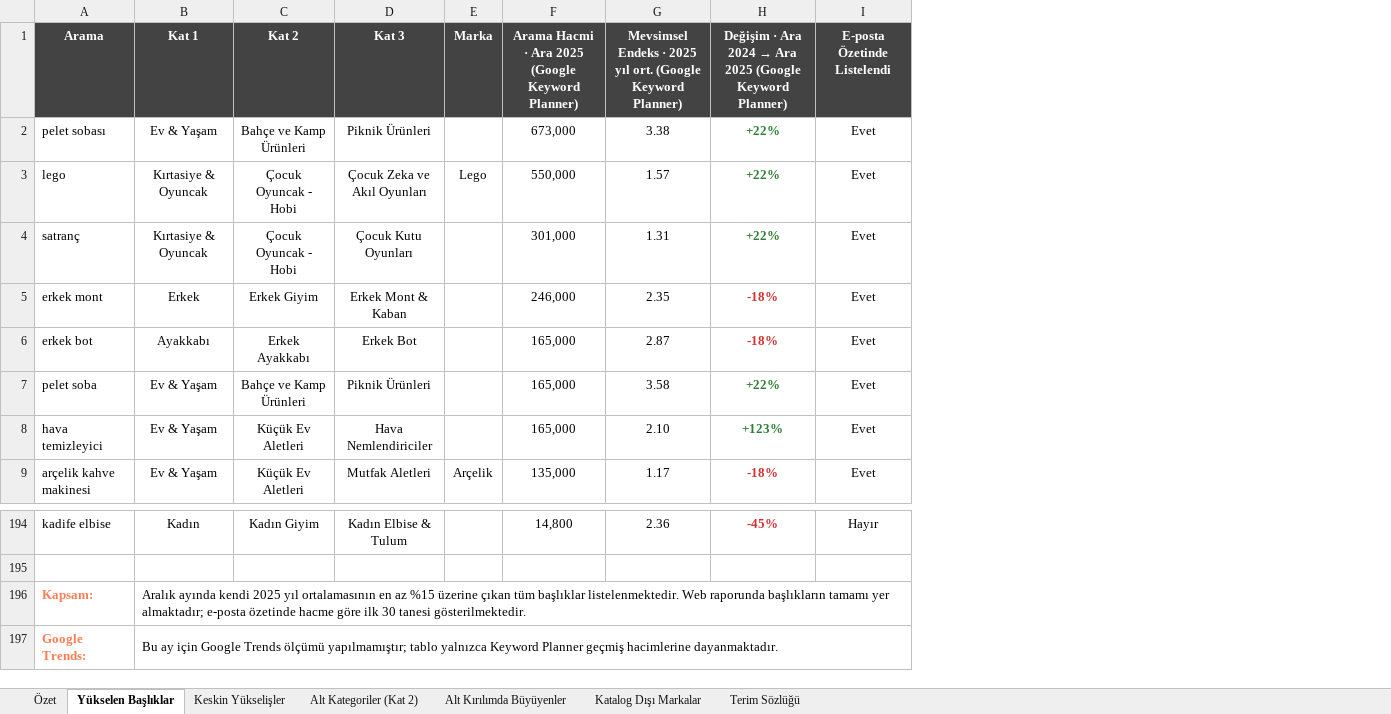
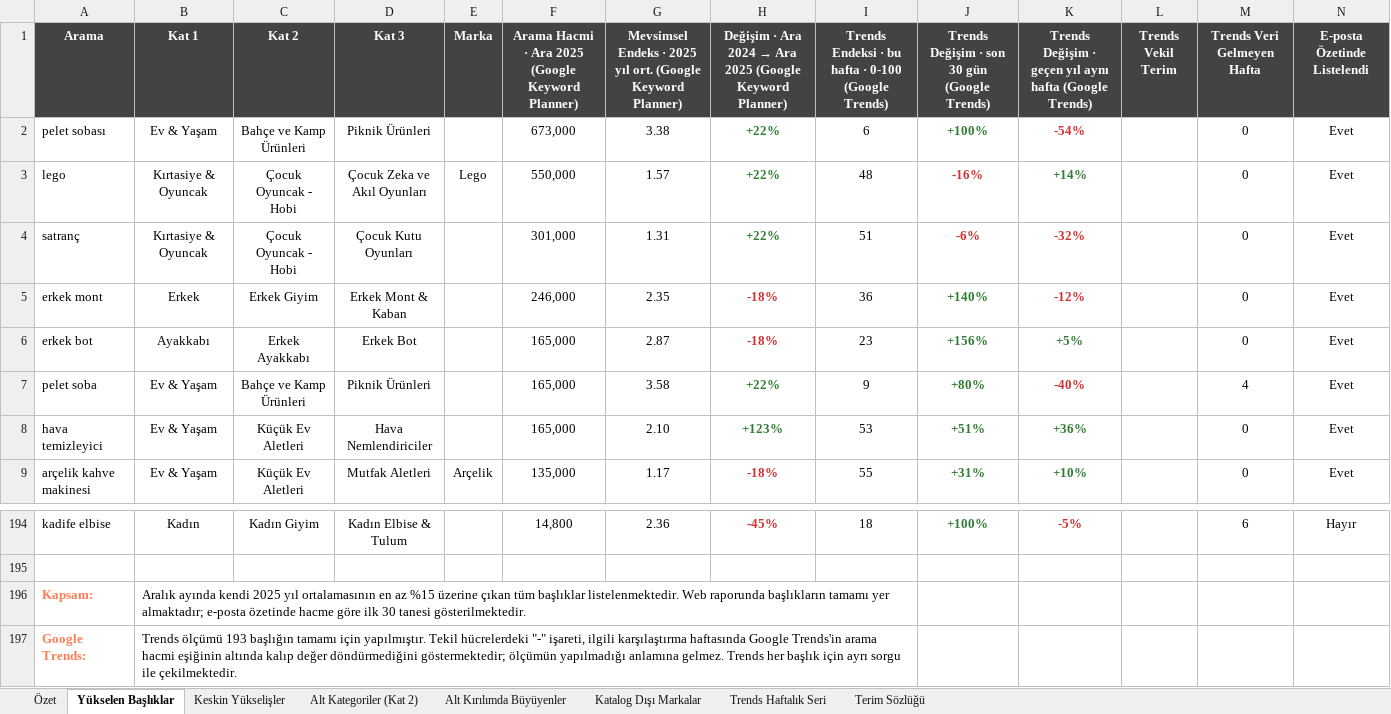
Before and after one commit to erdogan1ozdemir/ozdilek-sezon-ozeti-eyl-2026, an Excel workbook: aralik/ozdilekteyim-aralik-2026-arama-talebi.xlsx, sheet Yükselen Başlıklar, drawn as a sheet; only a part is shown, gaps mark what is left out; values as stored, in another font and other column widths than the file's, no borders; removed rows and columns are numbered as before the commit, all else as after; the diff names each change by its address in the sheet, - before the commit and + after, or states it on an @@ line.

```diff
--- a/aralik/ozdilekteyim-aralik-2026-arama-talebi.xlsx (sheet Yükselen Başlıklar)
+++ b/aralik/ozdilekteyim-aralik-2026-arama-talebi.xlsx (sheet Yükselen Başlıklar)
+sheet tab: Trends Haftalık Seri
+column I, rows 1-9: Trends Endeksi · bu hafta · 0-100 (Google Trends) | 6 | 48 | 51 | 36 | 23 | 9 | 53 | 55; row 194: 18
+column J, rows 1-9: Trends Değişim · son 30 gün (Google Trends) | +100% | -16% | -6% | +140% | +156% | +80% | +51% | +31%; row 194: +100%
+column K, rows 1-9: Trends Değişim · geçen yıl aynı hafta (Google Trends) | -54% | +14% | -32% | -12% | +5% | -40% | +36% | +10%; row 194: -5%
+column L (Trends Vekil Terim), empty
+column M (Trends Veri Gelmeyen Hafta), rows 2-9: 0 | 0 | 0 | 0 | 0 | 4 | 0 | 0; row 194: 6
-B196:I196 merged
+B196:I196 merged
-B197 (Kat 1): Bu ay için Google Trends ölçümü yapılmamıştır; tablo yalnızca Keyword Planner geçmiş hacimlerine dayanmaktadır.
+B197 (Kat 1): Trends ölçümü 193 başlığın tamamı için yapılmıştır. Tekil hücrelerdeki "-" işareti, ilgili karşılaştırma haftasında Google Trends'in arama hacmi eşiğinin altında kalıp değer döndürmediğini göstermektedir; ölçümün yapılmadığı anlamına gelmez. Trends her başlık için ayrı sorgu ile çekilmektedir.
-B197:I197 merged
+B197:I197 merged
```
Also changed, not shown: sheet Özet, ekim/ozdilekteyim-ekim-2026-arama-talebi.xlsx, kasim/ozdilekteyim-kasim-2026-arama-talebi.xlsx, 6 other files.
